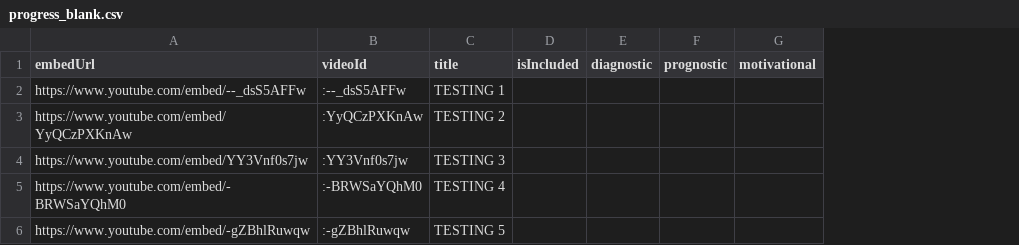
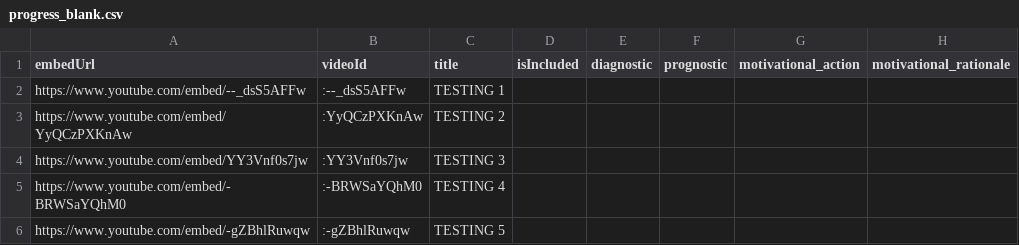
Before and after one commit to shuoniu89/TeamTrees2, a CSV file: TaggingTool/progress_blank.csv, drawn as a sheet; removed rows and columns are numbered as before the commit, all else as after; the diff names each change by its address in the sheet, - before the commit and + after, or states it on an @@ line.

```diff
--- a/TaggingTool/progress_blank.csv
+++ b/TaggingTool/progress_blank.csv
-column G (motivational), empty
+column G (motivational_action), empty
+column H (motivational_rationale), empty
```
Also changed, not shown: 6 other files.
